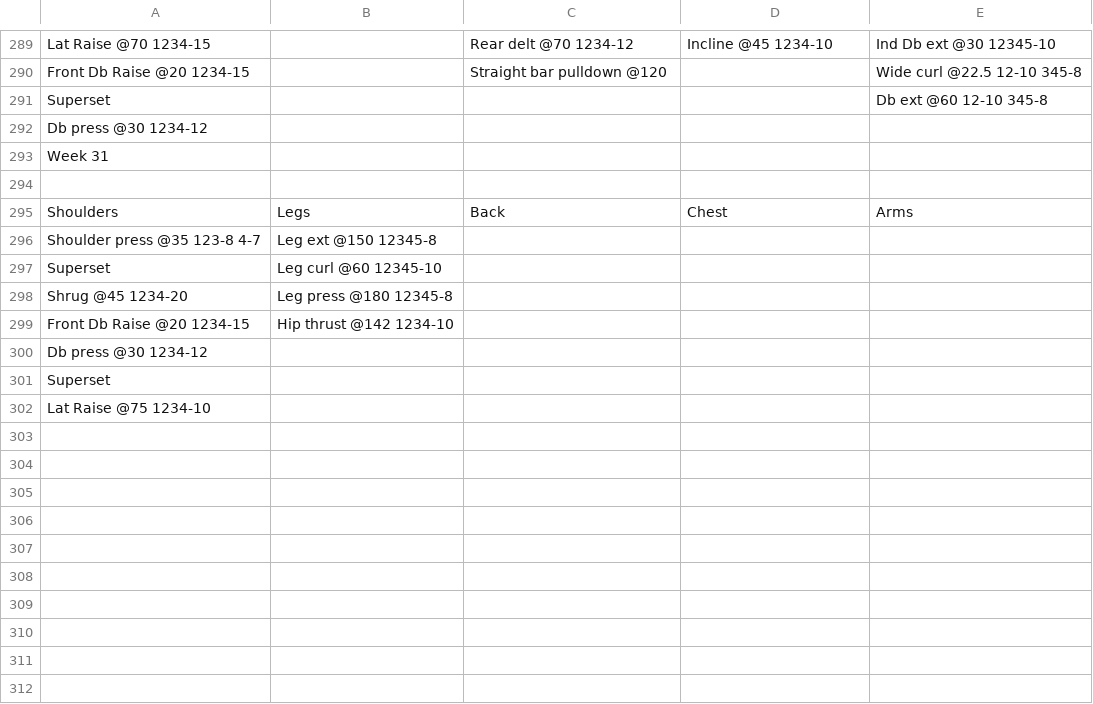
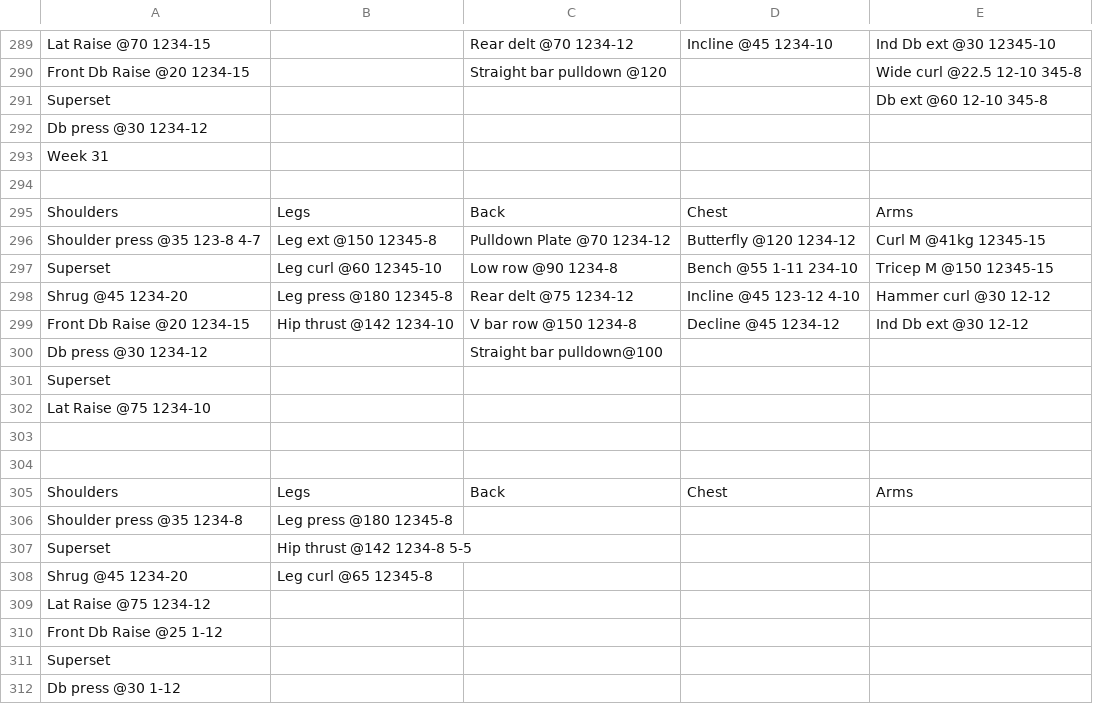
Before and after one commit to arios91/workout_tracker_flutter, a TSV file: docs/legacy-log.tsv, drawn as a sheet; only a part is shown, gaps mark what is left out.

```diff
--- a/docs/legacy-log.tsv
+++ b/docs/legacy-log.tsv
@@ -295,8 +295,18 @@ Week 31
 Shoulders	Legs	Back	Chest	Arms
-Shoulder press @35 123-8 4-7	Leg ext @150 12345-8			
-Superset	Leg curl @60 12345-10			
-Shrug @45 1234-20	Leg press @180 12345-8			
-Front Db Raise @20 1234-15	Hip thrust @142 1234-10			
-Db press @30 1234-12				
+Shoulder press @35 123-8 4-7	Leg ext @150 12345-8	Pulldown Plate @70 1234-12	Butterfly @120 1234-12	Curl M @41kg 12345-15
+Superset	Leg curl @60 12345-10	Low row @90 1234-8	Bench @55 1-11 234-10	Tricep M @150 12345-15
+Shrug @45 1234-20	Leg press @180 12345-8	Rear delt @75 1234-12	Incline @45 123-12 4-10	Hammer curl @30 12-12
+Front Db Raise @20 1234-15	Hip thrust @142 1234-10	V bar row @150 1234-8	Decline @45 1234-12	Ind Db ext @30 12-12
+Db press @30 1234-12		Straight bar pulldown@100		
 Superset				
 Lat Raise @75 1234-10				
+				
+				
+Shoulders	Legs	Back	Chest	Arms
+Shoulder press @35 1234-8	Leg press @180 12345-8			
+Superset	Hip thrust @142 1234-8 5-5			
+Shrug @45 1234-20	Leg curl @65 12345-8			
+Lat Raise @75 1234-12				
+Front Db Raise @25 1-12				
+Superset				
+Db press @30 1-12				
```
Also changed, not shown: 9 other files.
